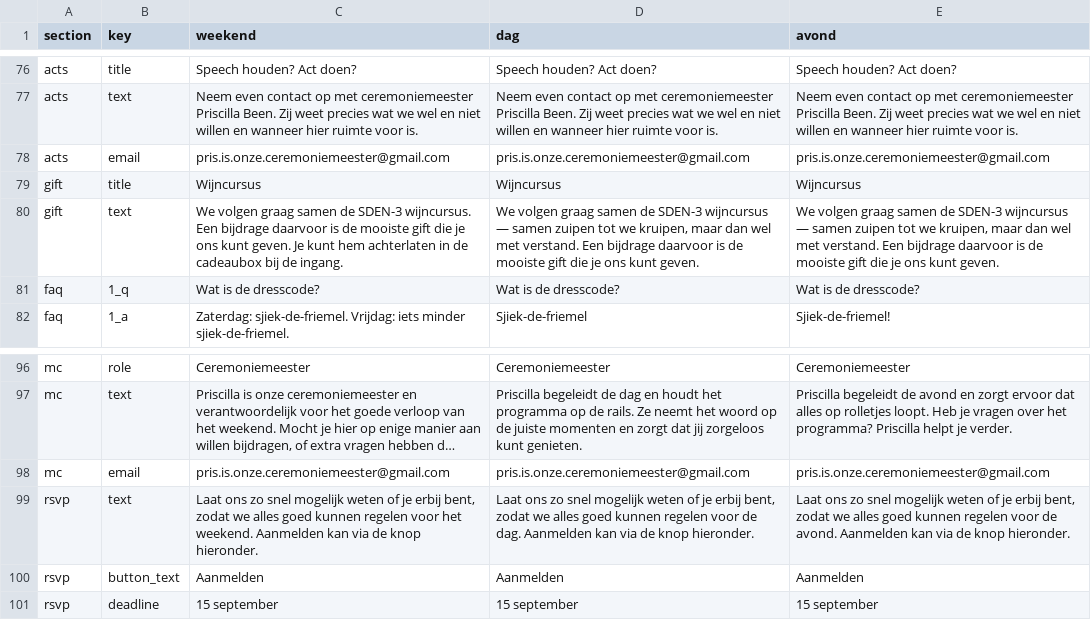
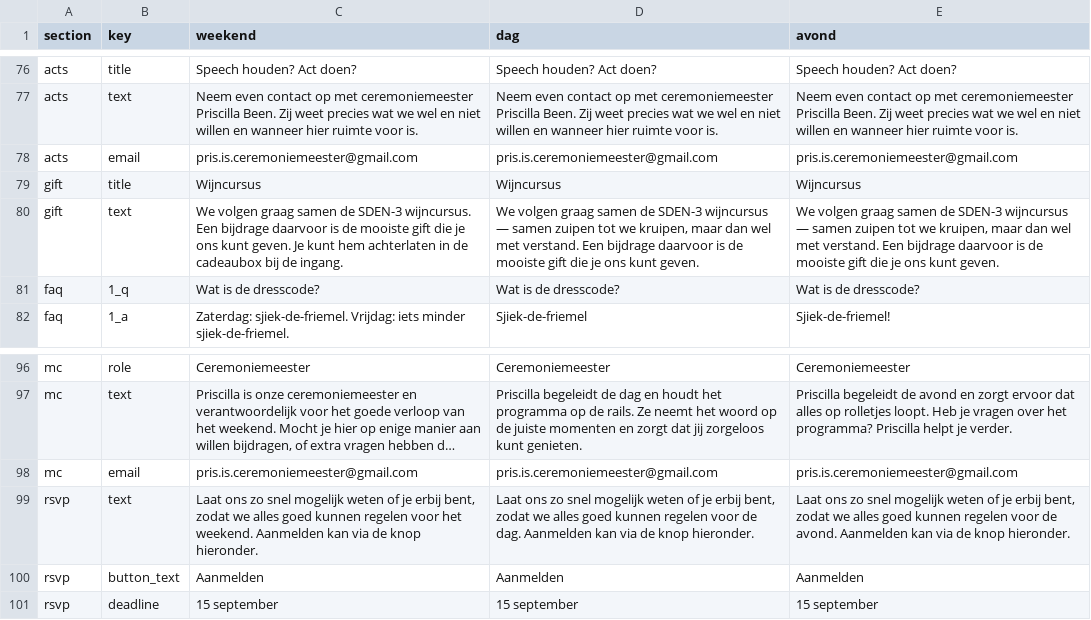
Before and after one commit to WhatHaveYouNot/sebastrouwtmet.es, a CSV file: src/data/wedding-data.csv, drawn as a sheet; only a part is shown, gaps mark what is left out; long unchanged cells end in …; the diff names each change by its address in the sheet, - before the commit and + after, or states it on an @@ line.

```diff
--- a/src/data/wedding-data.csv
+++ b/src/data/wedding-data.csv
-C78 (weekend): pris.is.onze.ceremoniemeester@gmail.com
+C78 (weekend): pris.is.ceremoniemeester@gmail.com
-D78 (dag): pris.is.onze.ceremoniemeester@gmail.com
+D78 (dag): pris.is.ceremoniemeester@gmail.com
-E78 (avond): pris.is.onze.ceremoniemeester@gmail.com
+E78 (avond): pris.is.ceremoniemeester@gmail.com
-C98 (weekend): pris.is.onze.ceremoniemeester@gmail.com
+C98 (weekend): pris.is.ceremoniemeester@gmail.com
-D98 (dag): pris.is.onze.ceremoniemeester@gmail.com
+D98 (dag): pris.is.ceremoniemeester@gmail.com
-E98 (avond): pris.is.onze.ceremoniemeester@gmail.com
+E98 (avond): pris.is.ceremoniemeester@gmail.com
```
Also changed, not shown: 1 other file.
